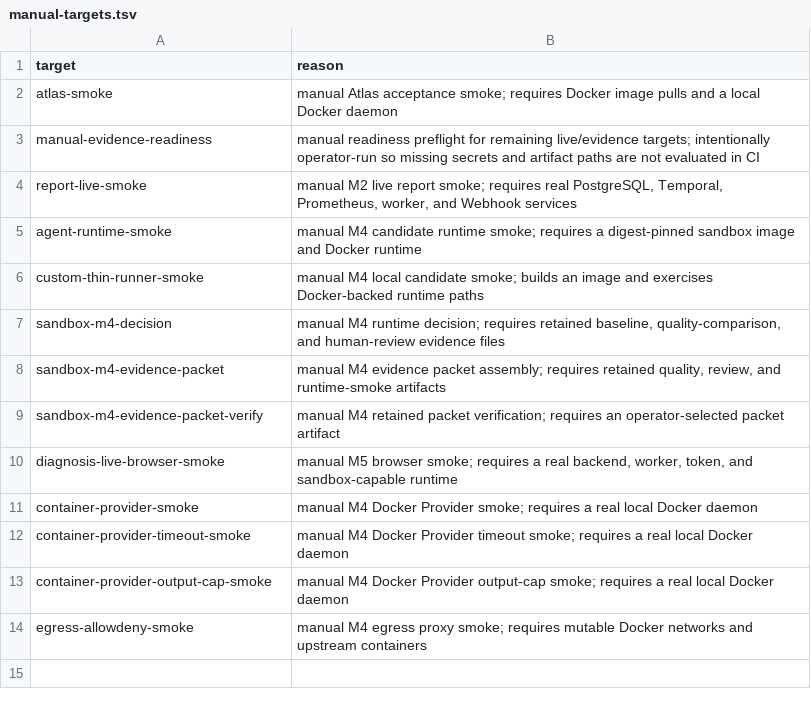
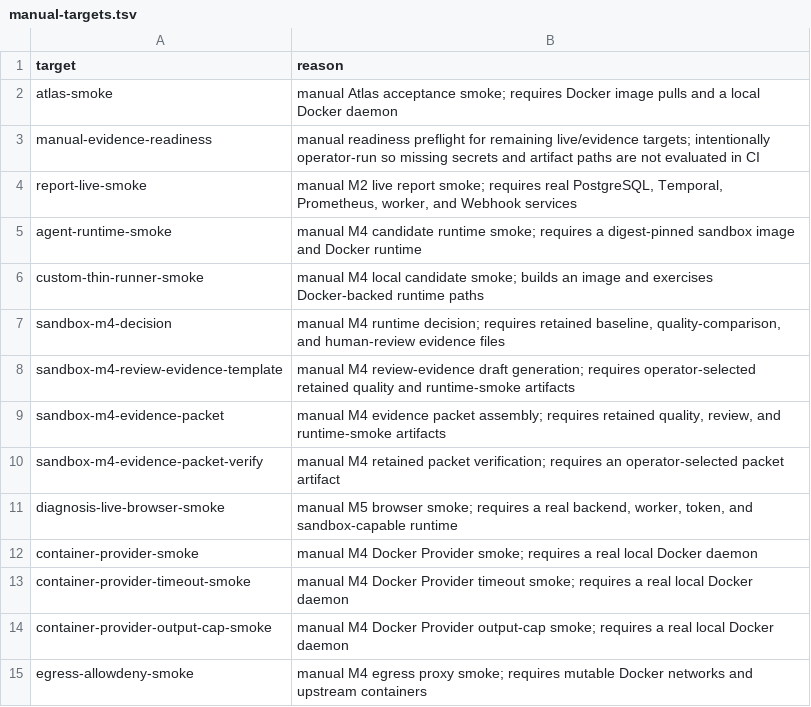
Before and after one commit to jindyzhao/openclarion, a TSV file: docs/design/ci/manual-targets.tsv, drawn as a sheet; the diff names each change by its address in the sheet, - before the commit and + after, or states it on an @@ line.

Commit message:
chore: add m4 review evidence template helper
Signed-off-by: Jindy Zhao <jindyzhao0128@gmail.com>

```diff
--- a/docs/design/ci/manual-targets.tsv
+++ b/docs/design/ci/manual-targets.tsv
+row 8: sandbox-m4-review-evidence-template | manual M4 review-evidence draft generation; requires operator-selected retained quality and runtime-smoke artifacts
```
Also changed, not shown: 12 other files.
